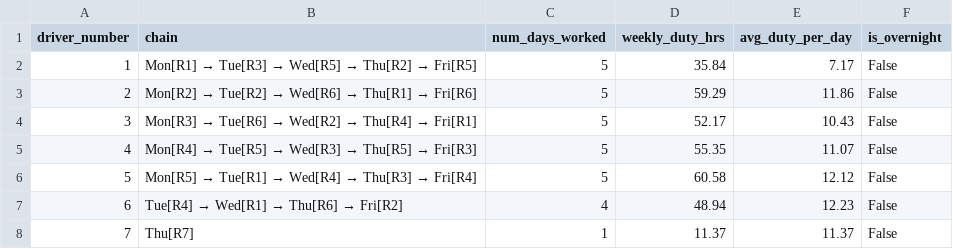
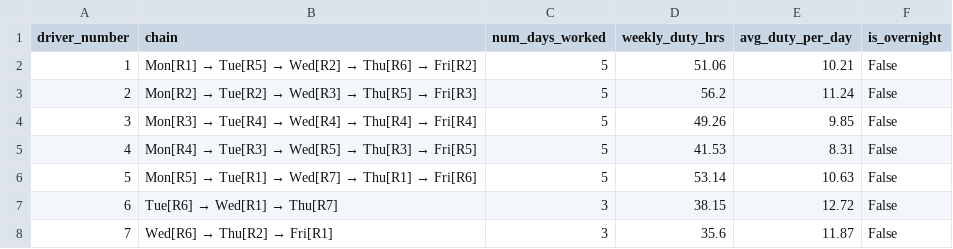
Before and after one commit to 4TilakKumar4/Large-Scale-Vehicle-Routing-Case-Study, a CSV file: outputs/or_tools/driver_chains.csv, drawn as a sheet.

```diff
--- a/outputs/or_tools/driver_chains.csv
+++ b/outputs/or_tools/driver_chains.csv
@@ -1,8 +1,8 @@
 driver_number,chain,num_days_worked,weekly_duty_hrs,avg_duty_per_day,is_overnight
-1,Mon[R1] → Tue[R3] → Wed[R5] → Thu[R2] → Fri[R5],5,35.84,7.17,False
-2,Mon[R2] → Tue[R2] → Wed[R6] → Thu[R1] → Fri[R6],5,59.29,11.86,False
-3,Mon[R3] → Tue[R6] → Wed[R2] → Thu[R4] → Fri[R1],5,52.17,10.43,False
-4,Mon[R4] → Tue[R5] → Wed[R3] → Thu[R5] → Fri[R3],5,55.35,11.07,False
-5,Mon[R5] → Tue[R1] → Wed[R4] → Thu[R3] → Fri[R4],5,60.58,12.12,False
-6,Tue[R4] → Wed[R1] → Thu[R6] → Fri[R2],4,48.94,12.23,False
-7,Thu[R7],1,11.37,11.37,False
+1,Mon[R1] → Tue[R5] → Wed[R2] → Thu[R6] → Fri[R2],5,51.06,10.21,False
+2,Mon[R2] → Tue[R2] → Wed[R3] → Thu[R5] → Fri[R3],5,56.2,11.24,False
+3,Mon[R3] → Tue[R4] → Wed[R4] → Thu[R4] → Fri[R4],5,49.26,9.85,False
+4,Mon[R4] → Tue[R3] → Wed[R5] → Thu[R3] → Fri[R5],5,41.53,8.31,False
+5,Mon[R5] → Tue[R1] → Wed[R7] → Thu[R1] → Fri[R6],5,53.14,10.63,False
+6,Tue[R6] → Wed[R1] → Thu[R7],3,38.15,12.72,False
+7,Wed[R6] → Thu[R2] → Fri[R1],3,35.6,11.87,False
```
Also changed, not shown: outputs/or_tools/resource_summary.csv, outputs/or_tools/route_details.csv, 4 other files.
